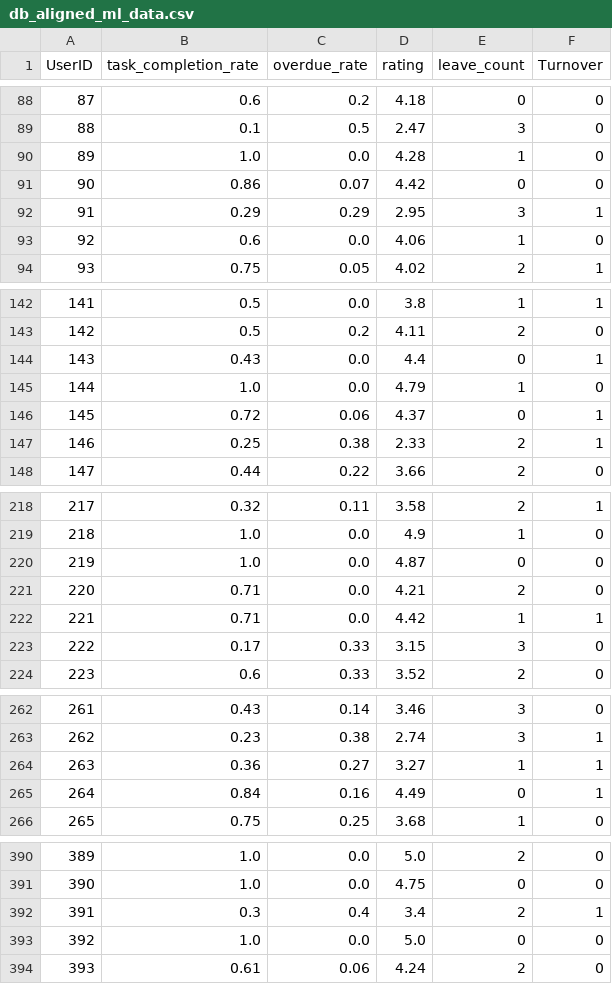
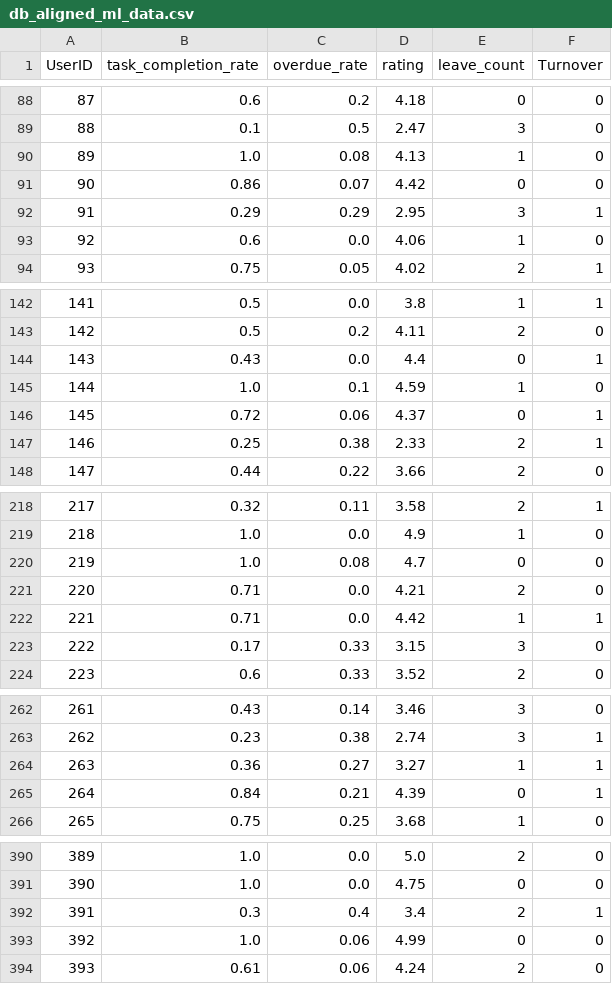
Before and after one commit to YousefAmerr/ERP_platform1, a CSV file: ml_service/db_aligned_ml_data.csv, drawn as a sheet; only a part is shown, gaps mark what is left out; the diff covers the shown part only.

```diff
--- a/ml_service/db_aligned_ml_data.csv
+++ b/ml_service/db_aligned_ml_data.csv
@@ -89,3 +89,3 @@ UserID,task_completion_rate,overdue_rate,rating,leave_count,Turnover
 88,0.1,0.5,2.47,3,0
-89,1.0,0.0,4.28,1,0
+89,1.0,0.08,4.13,1,0
 90,0.86,0.07,4.42,0,0
@@ -144,3 +144,3 @@ UserID,task_completion_rate,overdue_rate,rating,leave_count,Turnover
 143,0.43,0.0,4.4,0,1
-144,1.0,0.0,4.79,1,0
+144,1.0,0.1,4.59,1,0
 145,0.72,0.06,4.37,0,1
@@ -219,3 +219,3 @@ UserID,task_completion_rate,overdue_rate,rating,leave_count,Turnover
 218,1.0,0.0,4.9,1,0
-219,1.0,0.0,4.87,0,0
+219,1.0,0.08,4.7,0,0
 220,0.71,0.0,4.21,2,0
@@ -264,3 +264,3 @@ UserID,task_completion_rate,overdue_rate,rating,leave_count,Turnover
 263,0.36,0.27,3.27,1,1
-264,0.84,0.16,4.49,0,1
+264,0.84,0.21,4.39,0,1
 265,0.75,0.25,3.68,1,0
@@ -392,3 +392,3 @@ UserID,task_completion_rate,overdue_rate,rating,leave_count,Turnover
 391,0.3,0.4,3.4,2,1
-392,1.0,0.0,5.0,0,0
+392,1.0,0.06,4.99,0,0
 393,0.61,0.06,4.24,2,0
```
Also changed, not shown: 59 edited cells elsewhere in this file, ml_service/db_aligned_raw_data.csv, 35 other files.
